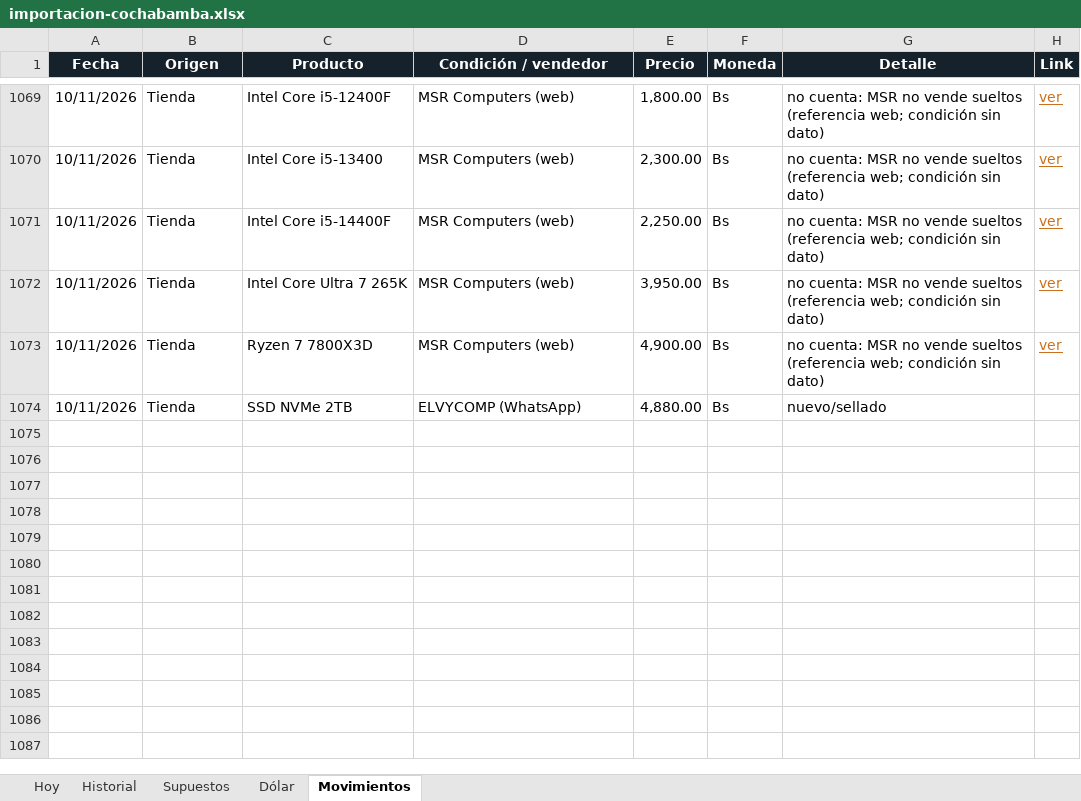
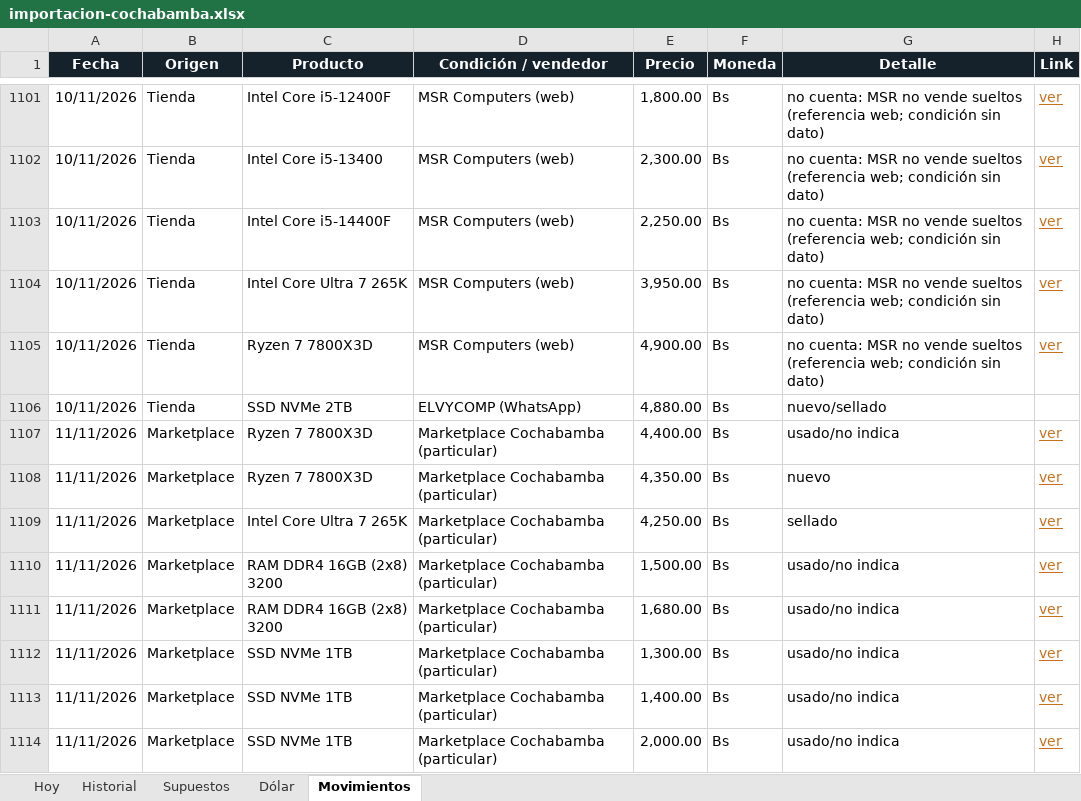
Before and after one commit to Santi491/Claude-, an Excel workbook: importacion-cochabamba.xlsx, sheet Movimientos, drawn as a sheet; only a part is shown, gaps mark what is left out; values as stored, in another font and other column widths than the file's, no borders; table styles not drawn; the diff covers the shown part only; the diff names each change by its address in the sheet, - before the commit and + after, or states it on an @@ line.

```diff
--- a/importacion-cochabamba.xlsx (sheet Movimientos)
+++ b/importacion-cochabamba.xlsx (sheet Movimientos)
+row 1107: 11/11/2026 | Marketplace | Ryzen 7 7800X3D | Marketplace Cochabamba (particular) | 4,400.00 | Bs | usado/no indica | ver
+row 1108: 11/11/2026 | Marketplace | Ryzen 7 7800X3D | Marketplace Cochabamba (particular) | 4,350.00 | Bs | nuevo | ver
+row 1109: 11/11/2026 | Marketplace | Intel Core Ultra 7 265K | Marketplace Cochabamba (particular) | 4,250.00 | Bs | sellado | ver
+row 1110: 11/11/2026 | Marketplace | RAM DDR4 16GB (2x8) 3200 | Marketplace Cochabamba (particular) | 1,500.00 | Bs | usado/no indica | ver
+row 1111: 11/11/2026 | Marketplace | RAM DDR4 16GB (2x8) 3200 | Marketplace Cochabamba (particular) | 1,680.00 | Bs | usado/no indica | ver
+row 1112: 11/11/2026 | Marketplace | SSD NVMe 1TB | Marketplace Cochabamba (particular) | 1,300.00 | Bs | usado/no indica | ver
+row 1113: 11/11/2026 | Marketplace | SSD NVMe 1TB | Marketplace Cochabamba (particular) | 1,400.00 | Bs | usado/no indica | ver
+row 1114: 11/11/2026 | Marketplace | SSD NVMe 1TB | Marketplace Cochabamba (particular) | 2,000.00 | Bs | usado/no indica | ver
```
Also changed, not shown: 32 added rows elsewhere in this sheet, sheet Historial, sheet Hoy, sheet Dólar, 23 other files.
